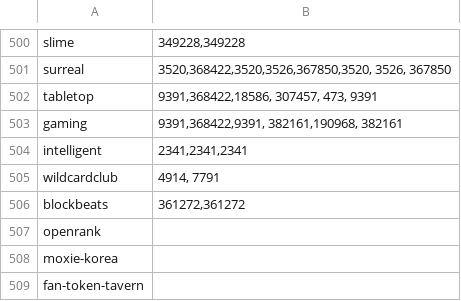
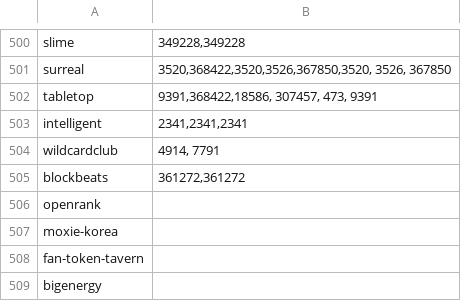
Before and after one commit to Karma3Labs/farcaster-graph, a CSV file: pipeline/channels/Top_Channels.csv, drawn as a sheet; only a part is shown, gaps mark what is left out; the shorter side is filled out with more unchanged rows; the diff names each change by its address in the sheet, - before the commit and + after, or states it on an @@ line.

Commit message:
fix: duplicate entries in channels csv results in duplicate channel rankings

```diff
--- a/pipeline/channels/Top_Channels.csv
+++ b/pipeline/channels/Top_Channels.csv
-row 503: gaming | 9391,368422,9391, 382161,190968, 382161
```
Also changed, not shown: 1 other file.
